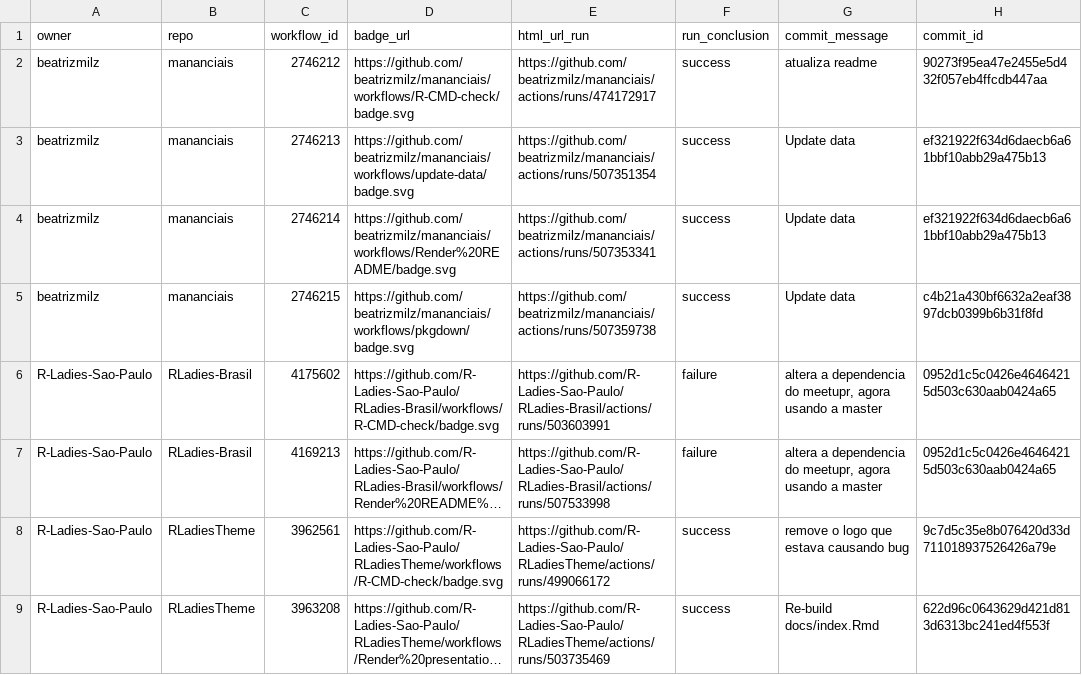
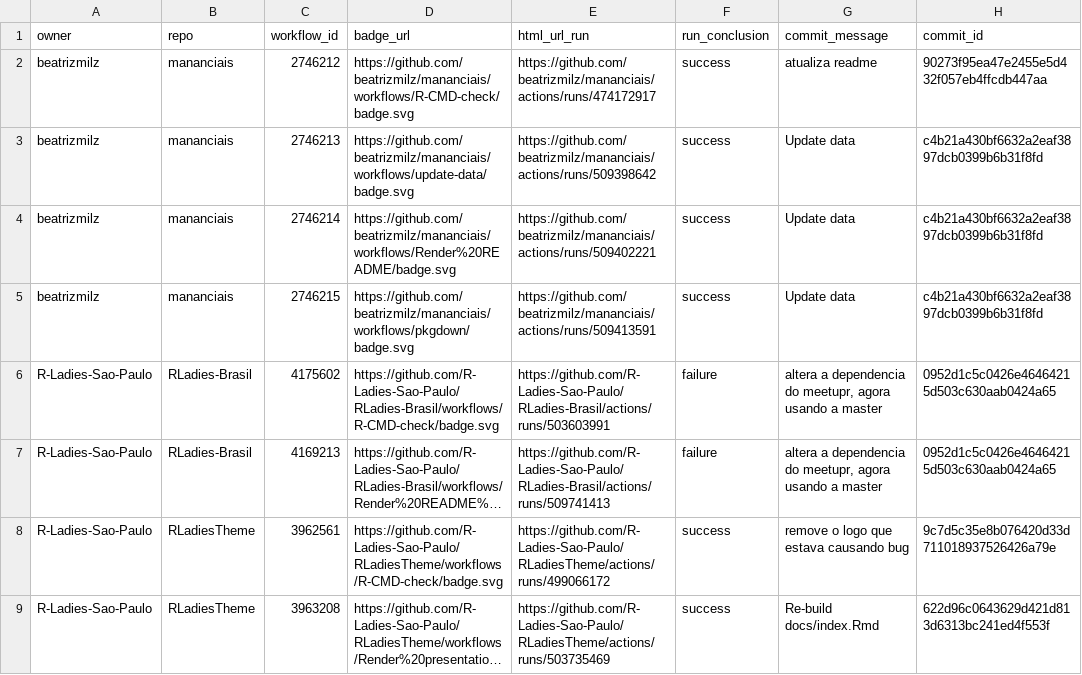
Before and after one commit to beatrizmilz/status, a CSV file: repos.csv, drawn as a sheet; only a part is shown; long unchanged cells end in …; the diff names each change by its address in the sheet, - before the commit and + after, or states it on an @@ line.

```diff
--- a/repos.csv
+++ b/repos.csv
-E3 (html_url_run): https://github.com/beatrizmilz/mananciais/actions/runs/507351354
+E3 (html_url_run): https://github.com/beatrizmilz/mananciais/actions/runs/509398642
-H3:H4 (commit_id): ef321922f634d6daecb6a61bbf10abb29a475b13
+H3:H4 (commit_id): c4b21a430bf6632a2eaf3897dcb0399b6b31f8fd
-E4 (html_url_run): https://github.com/beatrizmilz/mananciais/actions/runs/507353341
+E4 (html_url_run): https://github.com/beatrizmilz/mananciais/actions/runs/509402221
-E5 (html_url_run): https://github.com/beatrizmilz/mananciais/actions/runs/507359738
+E5 (html_url_run): https://github.com/beatrizmilz/mananciais/actions/runs/509413591
-E7 (html_url_run): https://github.com/R-Ladies-Sao-Paulo/RLadies-Brasil/actions/runs/507533998
+E7 (html_url_run): https://github.com/R-Ladies-Sao-Paulo/RLadies-Brasil/actions/runs/509741413
```
Also changed, not shown: 1 other file.
